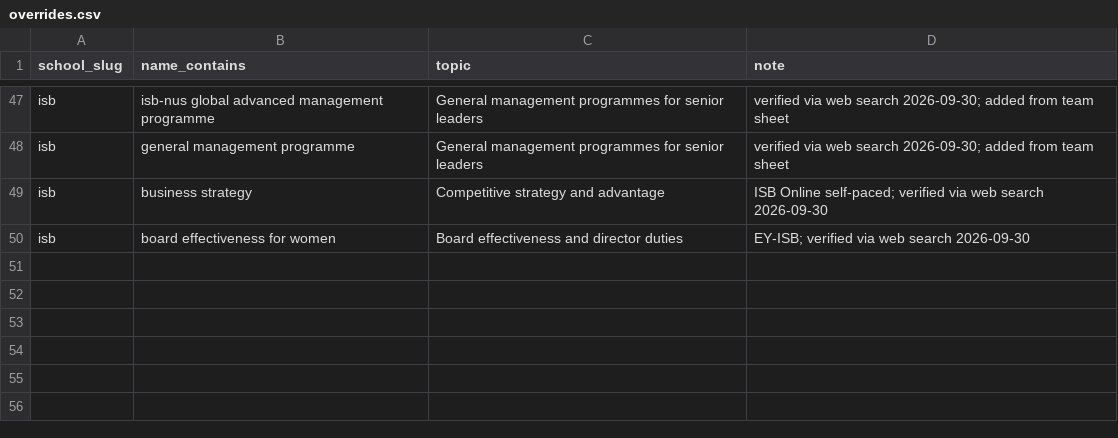
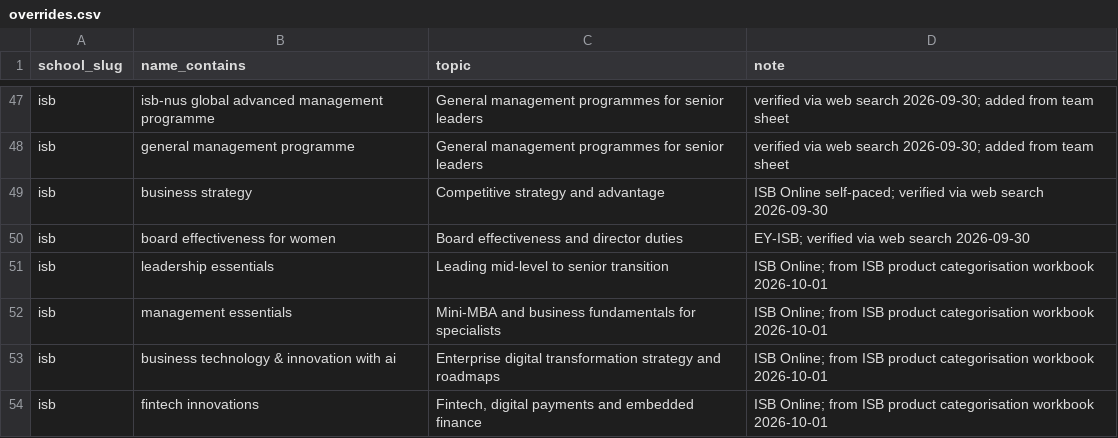
Before and after one commit to sumanthvedala/isb-execed-market, a CSV file: data/overrides.csv, drawn as a sheet; only a part is shown, gaps mark what is left out.

```diff
--- a/data/overrides.csv
+++ b/data/overrides.csv
@@ -50 +50,5 @@
 "isb","board effectiveness for women","Board effectiveness and director duties","EY-ISB; verified via web search 2026-09-30"
+"isb","leadership essentials","Leading mid-level to senior transition","ISB Online; from ISB product categorisation workbook 2026-10-01"
+"isb","management essentials","Mini-MBA and business fundamentals for specialists","ISB Online; from ISB product categorisation workbook 2026-10-01"
+"isb","business technology & innovation with ai","Enterprise digital transformation strategy and roadmaps","ISB Online; from ISB product categorisation workbook 2026-10-01"
+"isb","fintech innovations","Fintech, digital payments and embedded finance","ISB Online; from ISB product categorisation workbook 2026-10-01"
```
Also changed, not shown: data/catalogues/isb.csv, outputs/matrix_theme_by_school.csv, 14 other files.
